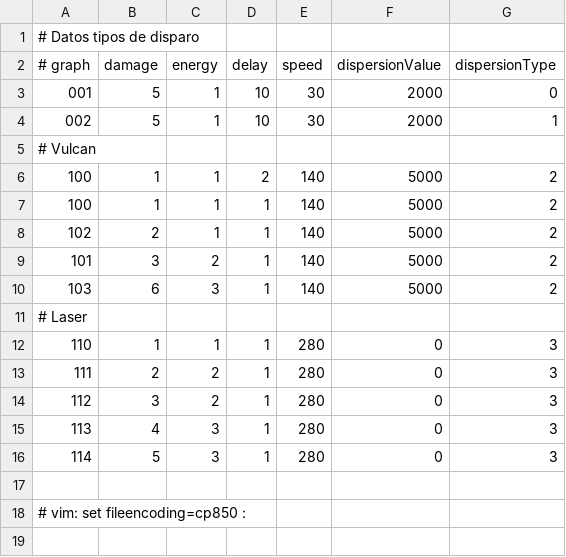
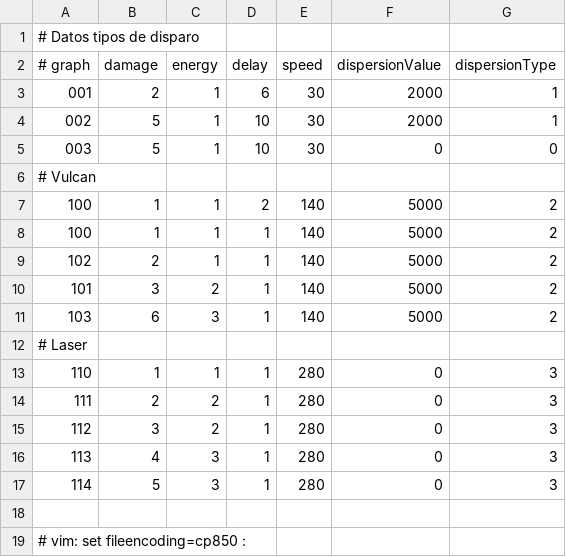
Before and after one commit to Zardoz89/mata, a CSV file: dat/shoots.csv, drawn as a sheet.

```diff
--- a/dat/shoots.csv
+++ b/dat/shoots.csv
@@ -2,4 +2,5 @@
 # graph     , damage  , energy  , delay   , speed , dispersionValue , dispersionType
-001         , 5       , 1       , 10      , 30    , 2000            , 0
+001         , 2       , 1       , 6       , 30    , 2000            , 1
 002         , 5       , 1       , 10      , 30    , 2000            , 1
+003         , 5       , 1       , 10      , 30    , 0               , 0
 # Vulcan
```
Also changed, not shown: dat/enemtype.csv, dat/pweapons.csv, 9 other files.
